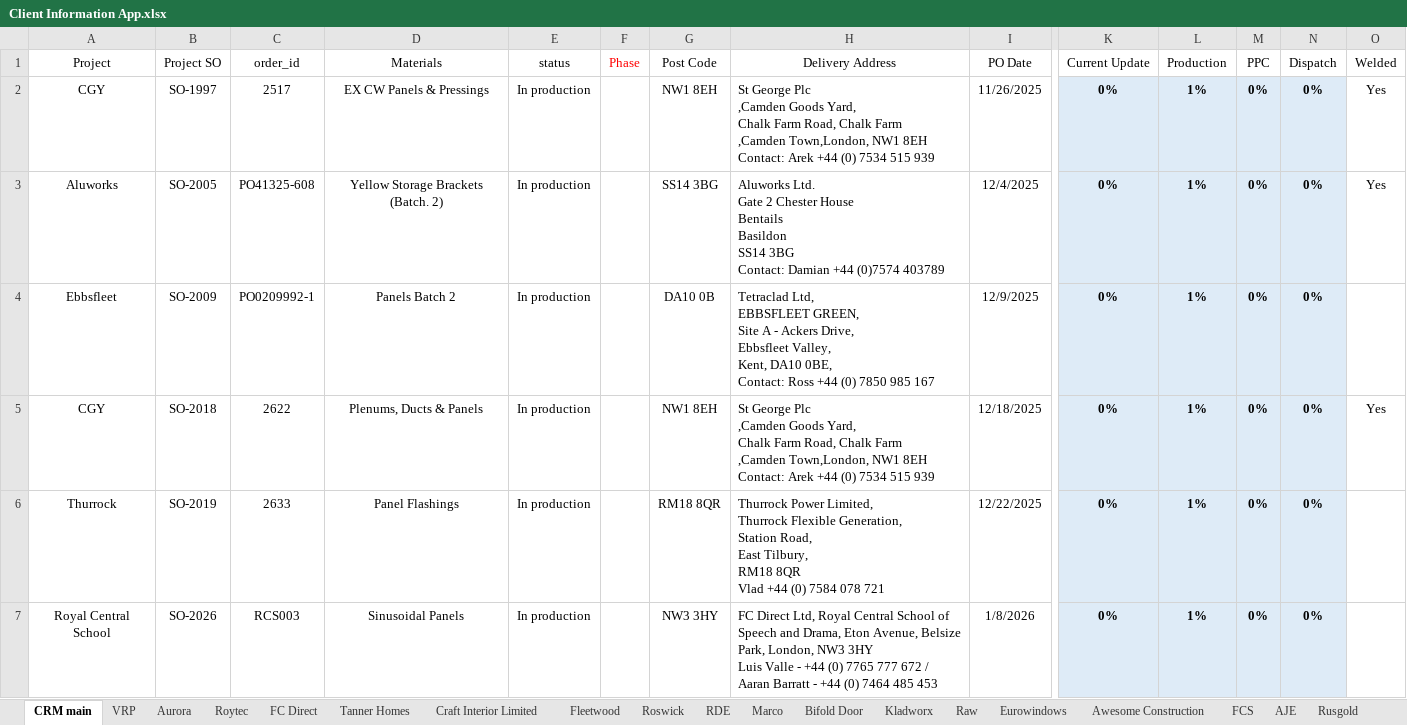
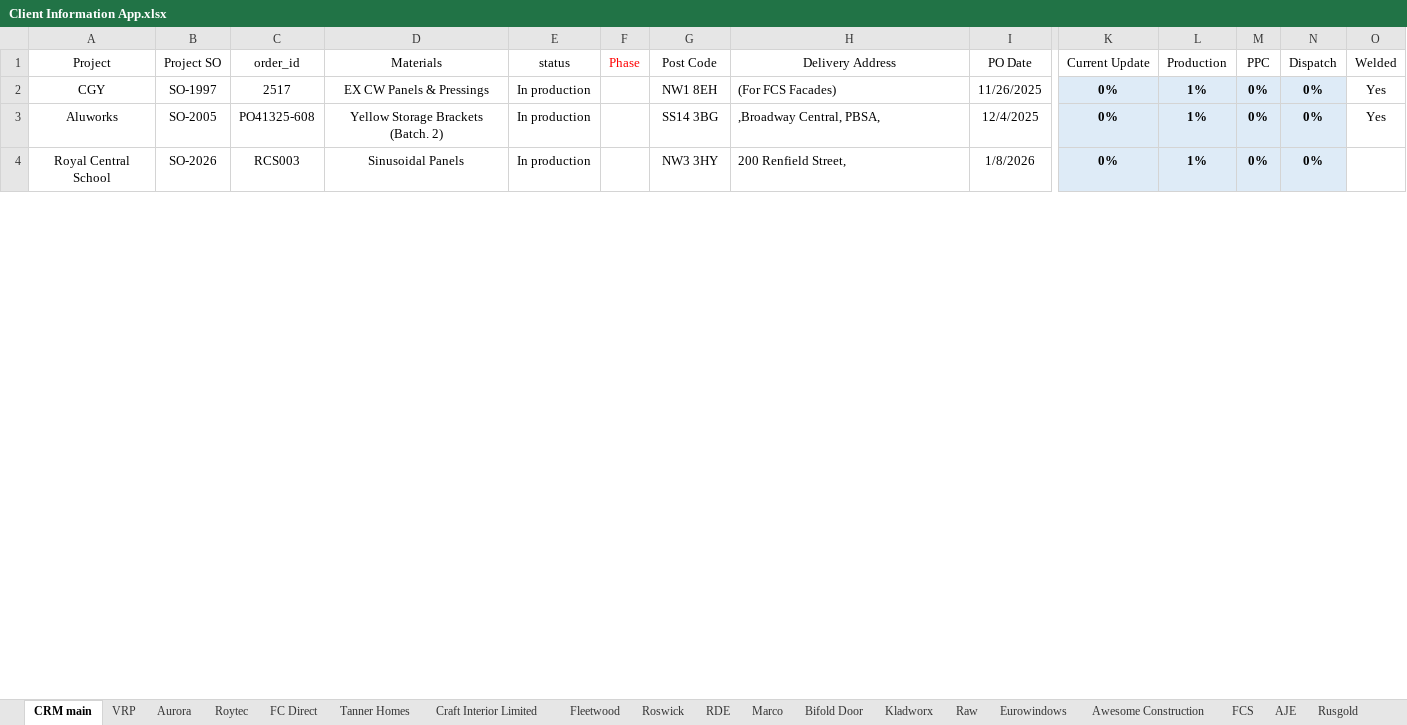
Before and after one commit to AdiPL96/AlucladApp, an Excel workbook: Client Information App.xlsx, sheet CRM main, drawn as a sheet; only a part is shown, gaps mark what is left out; values as stored, in another font and other column widths than the file's, no borders; table styles not drawn; removed rows and columns are numbered as before the commit, all else as after; rows hold the shown columns only; ↵ is a line break in a cell; the diff covers the shown part only; the diff names each change by its address in the sheet, - before the commit and + after, or states it on an @@ line.

```diff
--- a/Client Information App.xlsx (sheet CRM main)
+++ b/Client Information App.xlsx (sheet CRM main)
-H2 (Delivery Address): St George Plc ↵ ,Camden Goods Yard, ↵ Chalk Farm Road, Chalk Farm ↵ ,Camden Town,London, NW1 8EH ↵ Contact: Arek +44 (0) 7534 515 939
+H2 (Delivery Address): (For FCS Facades)
-H3 (Delivery Address): Aluworks Ltd. ↵ Gate 2 Chester House ↵ Bentails ↵ Basildon ↵ SS14 3BG ↵ Contact: Damian +44 (0)7574 403789
+H3 (Delivery Address): ,Broadway Central, PBSA,
-row 4: Ebbsfleet | SO-2009 | PO0209992-1 | Panels Batch 2 | In production |  | DA10 0B | Tetraclad Ltd, ↵ EBBSFLEET GREEN, ↵ Site A - Ackers Drive, ↵ Ebbsfleet Valley, ↵ Kent, DA10 0BE, ↵ Contact: Ross +44 (0) 7850 985 167 | 12/9/2025 | 0% | 1% | 0% | 0%
-row 5: CGY | SO-2018 | 2622 | Plenums, Ducts & Panels | In production |  | NW1 8EH | St George Plc ↵ ,Camden Goods Yard, ↵ Chalk Farm Road, Chalk Farm ↵ ,Camden Town,London, NW1 8EH ↵ Contact: Arek +44 (0) 7534 515 939 | 12/18/2025 | 0% | 1% | 0% | 0% | Yes
-row 6: Thurrock | SO-2019 | 2633 | Panel Flashings | In production |  | RM18 8QR | Thurrock Power Limited, ↵ Thurrock Flexible Generation, ↵ Station Road, ↵ East Tilbury, ↵ RM18 8QR ↵ Vlad +44 (0) 7584 078 721 | 12/22/2025 | 0% | 1% | 0% | 0%
-H4 (Delivery Address): FC Direct Ltd, Royal Central School of Speech and Drama, Eton Avenue, Belsize Park, London, NW3 3HY ↵ Luis Valle - +44 (0) 7765 777 672 / Aaran Barratt - +44 (0) 7464 485 453
+H4 (Delivery Address): 200 Renfield Street,
```
Also changed, not shown: 94 added rows, 14 removed rows and 10 edited cells elsewhere in this sheet, formulas that keep their value.
